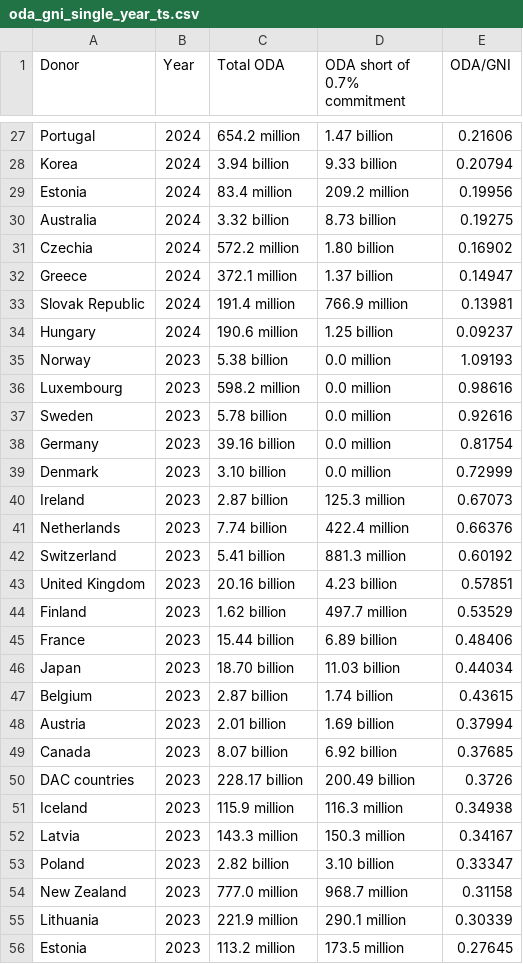
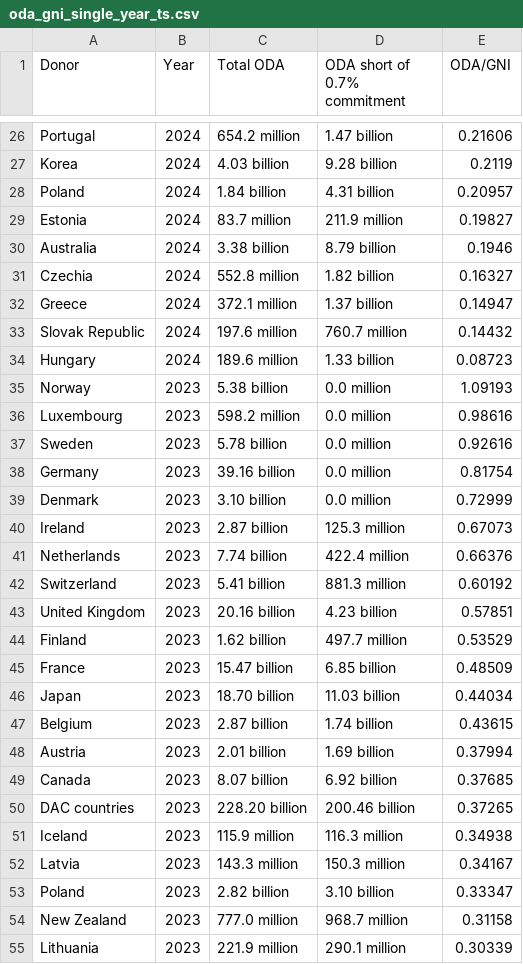
Before and after one commit to ONEcampaign/oda-dashboard, a CSV file: topic_page/oda_gni_single_year_ts.csv, drawn as a sheet; only a part is shown, gaps mark what is left out; the shorter side is filled out with more unchanged rows; addresses are those after the commit; the diff covers the shown part only; the diff names each change by its address in the sheet, - before the commit and + after, or states it on an @@ line.

```diff
--- a/topic_page/oda_gni_single_year_ts.csv
+++ b/topic_page/oda_gni_single_year_ts.csv
-C27 (Total ODA): 3.94 billion
+C27 (Total ODA): 4.03 billion
-D27 (ODA short of 0.7% commitment): 9.33 billion
+D27 (ODA short of 0.7% commitment): 9.28 billion
-E27 (ODA/GNI): 0.20794
+E27 (ODA/GNI): 0.2119
+row 28: Poland | 2024 | 1.84 billion | 4.31 billion | 0.20957
-C29 (Total ODA): 83.4 million
+C29 (Total ODA): 83.7 million
-D29 (ODA short of 0.7% commitment): 209.2 million
+D29 (ODA short of 0.7% commitment): 211.9 million
-E29 (ODA/GNI): 0.19956
+E29 (ODA/GNI): 0.19827
-C30 (Total ODA): 3.32 billion
+C30 (Total ODA): 3.38 billion
-D30 (ODA short of 0.7% commitment): 8.73 billion
+D30 (ODA short of 0.7% commitment): 8.79 billion
-E30 (ODA/GNI): 0.19275
+E30 (ODA/GNI): 0.1946
-C31 (Total ODA): 572.2 million
+C31 (Total ODA): 552.8 million
-D31 (ODA short of 0.7% commitment): 1.80 billion
+D31 (ODA short of 0.7% commitment): 1.82 billion
-E31 (ODA/GNI): 0.16902
+E31 (ODA/GNI): 0.16327
-C33 (Total ODA): 191.4 million
+C33 (Total ODA): 197.6 million
-D33 (ODA short of 0.7% commitment): 766.9 million
+D33 (ODA short of 0.7% commitment): 760.7 million
-E33 (ODA/GNI): 0.13981
+E33 (ODA/GNI): 0.14432
-C34 (Total ODA): 190.6 million
+C34 (Total ODA): 189.6 million
-D34 (ODA short of 0.7% commitment): 1.25 billion
+D34 (ODA short of 0.7% commitment): 1.33 billion
-E34 (ODA/GNI): 0.09237
+E34 (ODA/GNI): 0.08723
-C45 (Total ODA): 15.44 billion
+C45 (Total ODA): 15.47 billion
-D45 (ODA short of 0.7% commitment): 6.89 billion
+D45 (ODA short of 0.7% commitment): 6.85 billion
-E45 (ODA/GNI): 0.48406
+E45 (ODA/GNI): 0.48509
-C50 (Total ODA): 228.17 billion
+C50 (Total ODA): 228.20 billion
-D50 (ODA short of 0.7% commitment): 200.49 billion
+D50 (ODA short of 0.7% commitment): 200.46 billion
-E50 (ODA/GNI): 0.3726
+E50 (ODA/GNI): 0.37265
```
Also changed, not shown: 3 added rows, 4 removed rows and 55 edited cells elsewhere in this file, topic_page/oda_covid.csv, topic_page/oda_gni_ts.csv, 8 other files.
